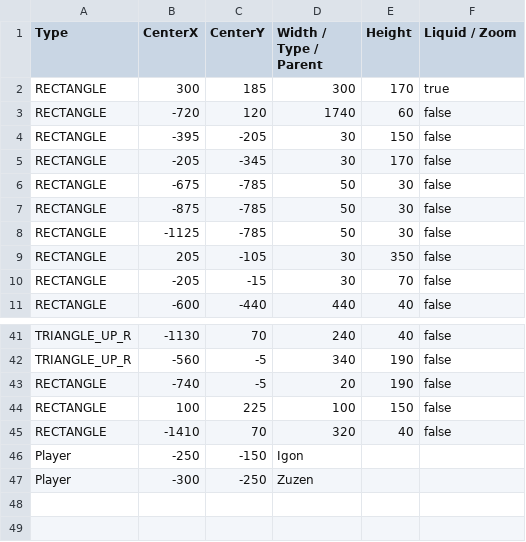
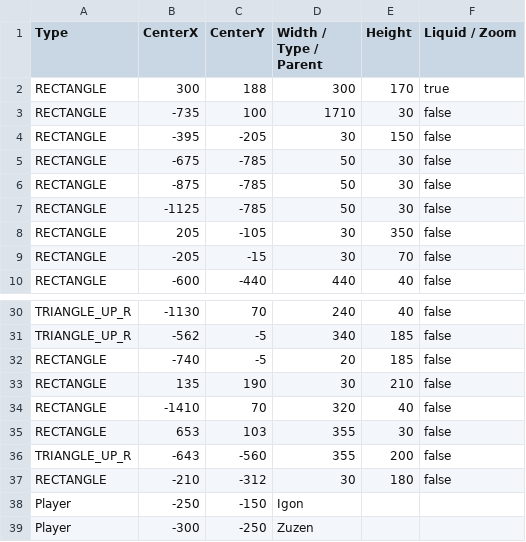
Before and after one commit to BurningMagyk/Droserogis, a CSV file: Resources/Levels/TestLevel.csv, drawn as a sheet; only a part is shown, gaps mark what is left out; removed rows and columns are numbered as before the commit, all else as after; the diff covers the shown part only; the diff names each change by its address in the sheet, - before the commit and + after, or states it on an @@ line.

```diff
--- a/Resources/Levels/TestLevel.csv
+++ b/Resources/Levels/TestLevel.csv
-C2 (CenterY): 185
+C2 (CenterY): 188
-row 3: RECTANGLE | -720 | 120 | 1740 | 60 | false
+row 3: RECTANGLE | -735 | 100 | 1710 | 30 | false
-row 5: RECTANGLE | -205 | -345 | 30 | 170 | false
-B31 (CenterX): -560
+B31 (CenterX): -562
-E31:E32 (Height): 190
+E31:E32 (Height): 185
-row 44: RECTANGLE | 100 | 225 | 100 | 150 | false
+row 33: RECTANGLE | 135 | 190 | 30 | 210 | false
+row 35: RECTANGLE | 653 | 103 | 355 | 30 | false
+row 36: TRIANGLE_UP_R | -643 | -560 | 355 | 200 | false
+row 37: RECTANGLE | -210 | -312 | 30 | 180 | false
```
Also changed, not shown: 2 added rows, 12 removed rows and 16 edited cells elsewhere in this file, 2 other files.
